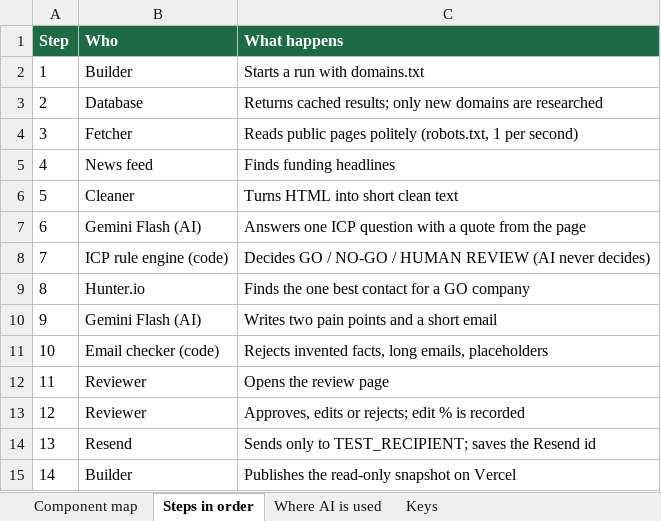
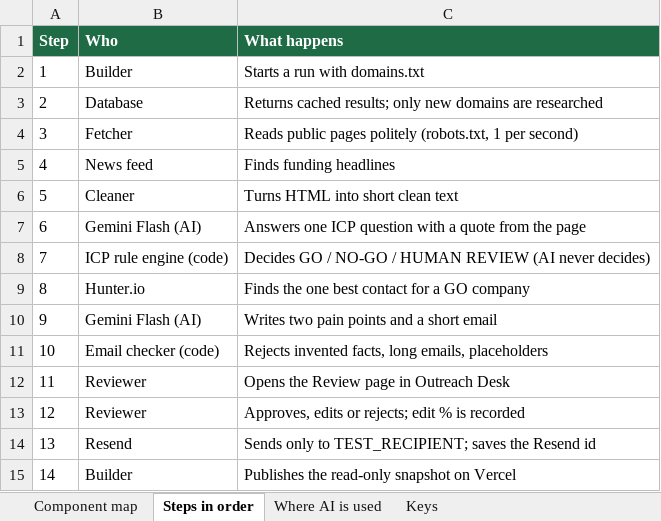
Before and after one commit to radhikapuranik/Term-2-Class-2-Sprinto, an Excel workbook: Sprinto_Outreach_Components_Map.xlsx, sheet Steps in order, drawn as a sheet; values as stored, in another font and other column widths than the file's, no borders; the diff names each change by its address in the sheet, - before the commit and + after, or states it on an @@ line.

```diff
--- a/Sprinto_Outreach_Components_Map.xlsx (sheet Steps in order)
+++ b/Sprinto_Outreach_Components_Map.xlsx (sheet Steps in order)
-C12 (What happens): Opens the review page
+C12 (What happens): Opens the Review page in Outreach Desk
```
Also changed, not shown: sheet Component map, 9 other files.
